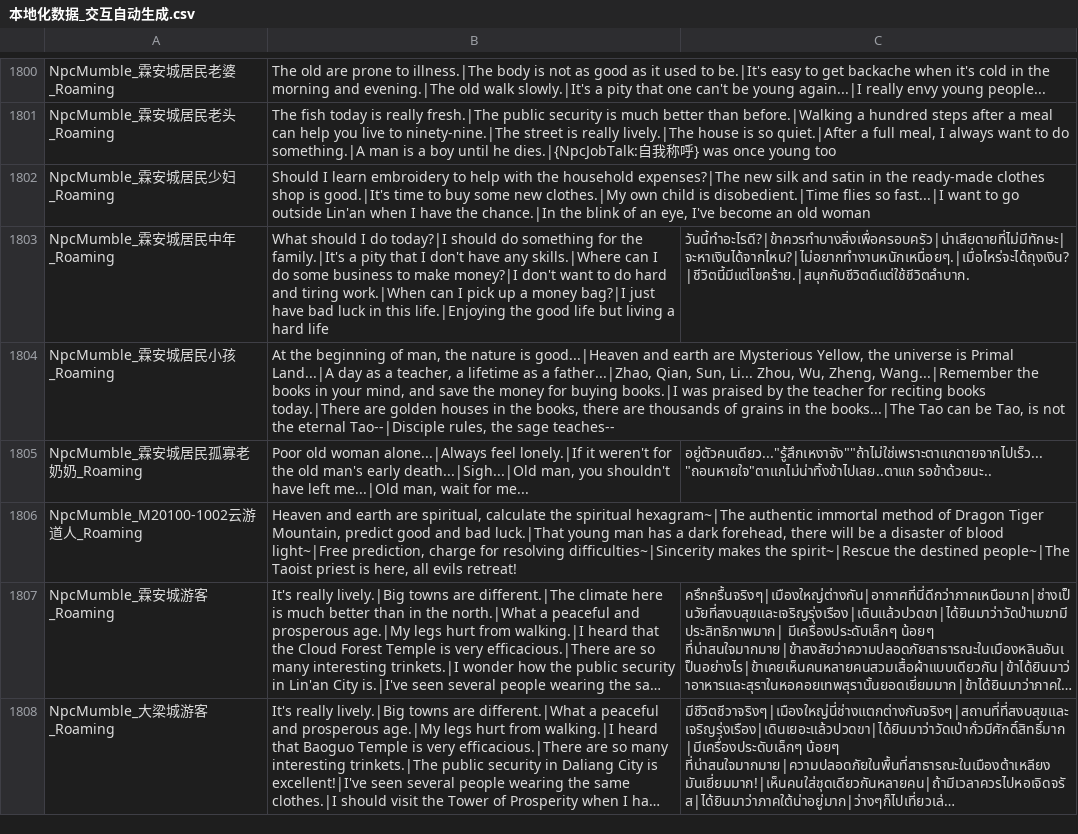
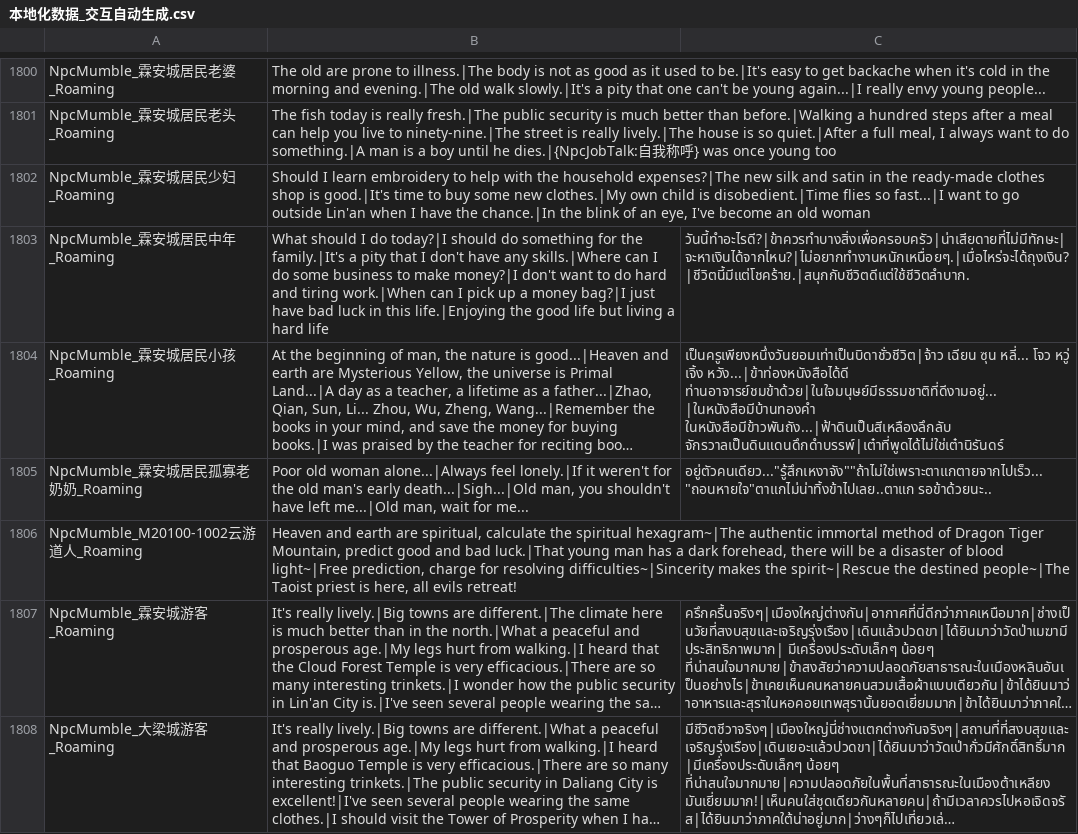
Before and after one commit to 1ookilo/WulinSH-TH, a CSV file: WulinPy/GenerateCSVtoXSLX/csv_input/本地化数据_交互自动生成.csv, drawn as a sheet; only a part is shown, gaps mark what is left out; long unchanged cells end in …; the diff names each change by its address in the sheet, - before the commit and + after, or states it on an @@ line.

```diff
--- a/WulinPy/GenerateCSVtoXSLX/csv_input/本地化数据_交互自动生成.csv
+++ b/WulinPy/GenerateCSVtoXSLX/csv_input/本地化数据_交互自动生成.csv
-C1804: (empty)
+C1804: เป็นครูเพียงหนึ่งวันยอมเท่าเป็นบิดาชั่วชีวิต|จ้าว เฉียน ซุน หลี่... โจว หวู่ เจิ้ง หวัง...|ข้าท่องหนังสือได้ดี ท่านอาจารย์ชมข้าด้วย|ในใจมนุษย์มีธรรมชาติที่ดีงามอยู่...|ในหนังสือมีบ้านทองคำ ในหนังสือมีข้าวพันถัง...|ฟ้าดินเป็นสีเหลืองลึกลับ จักรวาลเป็นดินแดนดึกดำบรรพ์|เต๋าที่พูดได้ไม่ใช่เต๋านิรันดร์
```
Also changed, not shown: WulinPy/GenerateCSVtoXSLX/csv_input/本地化数据_Buff.csv, WulinPy/GenerateCSVtoXSLX/csv_input/本地化数据_事件_pzh.csv, 4 other files.
